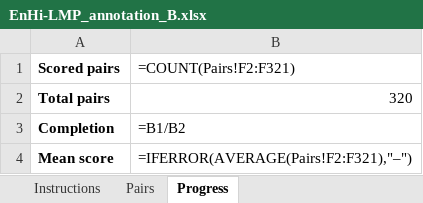
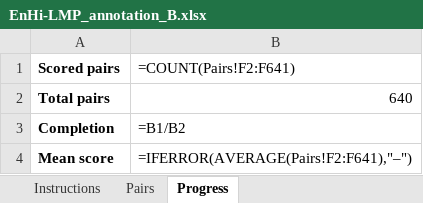
Before and after one commit to udbhav968-creator/NLP_RESERACH_WORK, an Excel workbook: annotation/EnHi-LMP_annotation_B.xlsx, sheet Progress, drawn as a sheet; values as stored, in another font and other column widths than the file's, no borders; formulas without a stored value are shown as written; the diff names each change by its address in the sheet, - before the commit and + after, or states it on an @@ line.

Commit message:
640-pair dataset, results, web checker

```diff
--- a/annotation/EnHi-LMP_annotation_B.xlsx (sheet Progress)
+++ b/annotation/EnHi-LMP_annotation_B.xlsx (sheet Progress)
-B1: =COUNT(Pairs!F2:F321)
+B1: =COUNT(Pairs!F2:F641)
-B2 (=COUNT(Pairs!F2:F641)): 320
+B2 (=COUNT(Pairs!F2:F641)): 640
-B4 (=COUNT(Pairs!F2:F641)): =IFERROR(AVERAGE(Pairs!F2:F321),"–")
+B4 (=COUNT(Pairs!F2:F641)): =IFERROR(AVERAGE(Pairs!F2:F641),"–")
```
Also changed, not shown: sheet Pairs, annotation/EnHi-LMP_annotation_A.xlsx, 47 other files.
